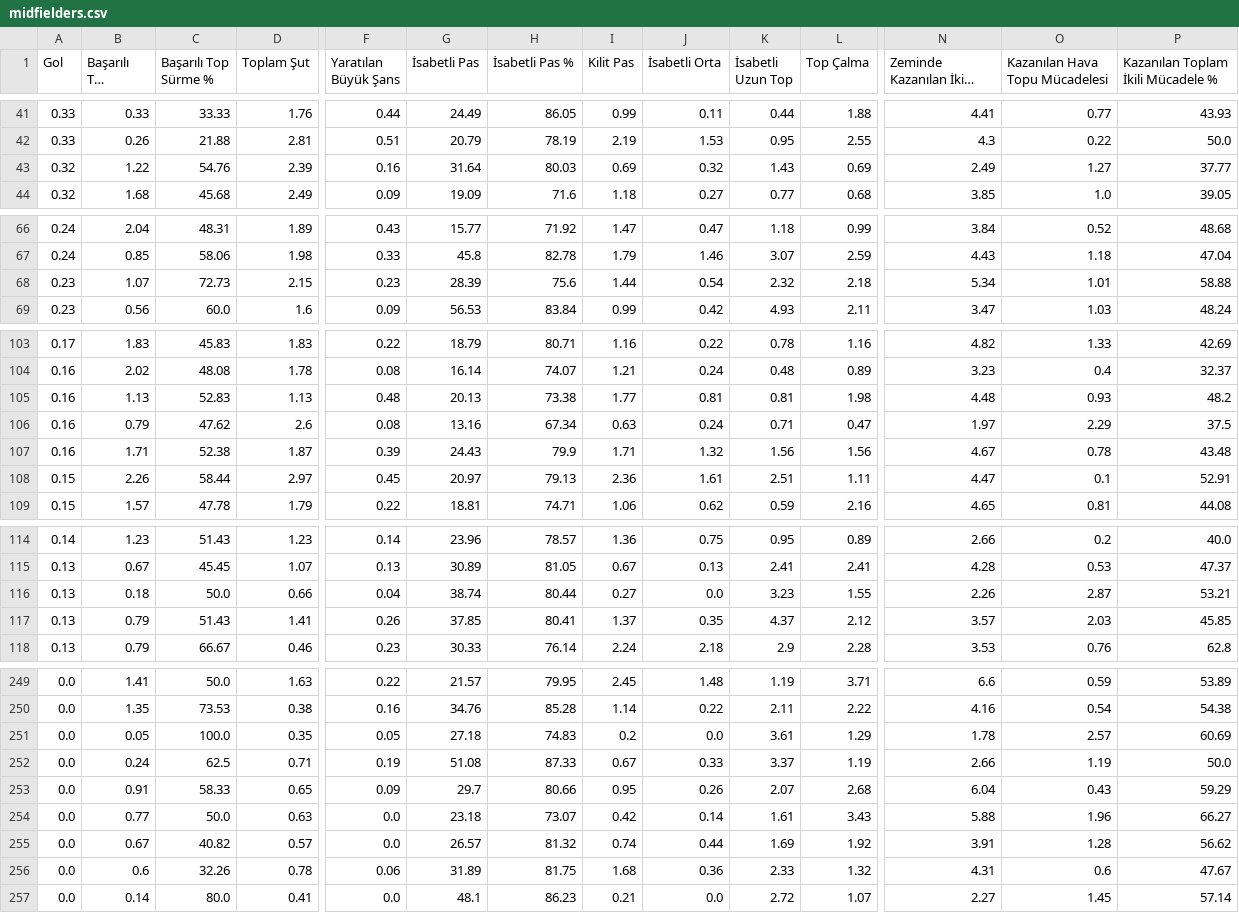
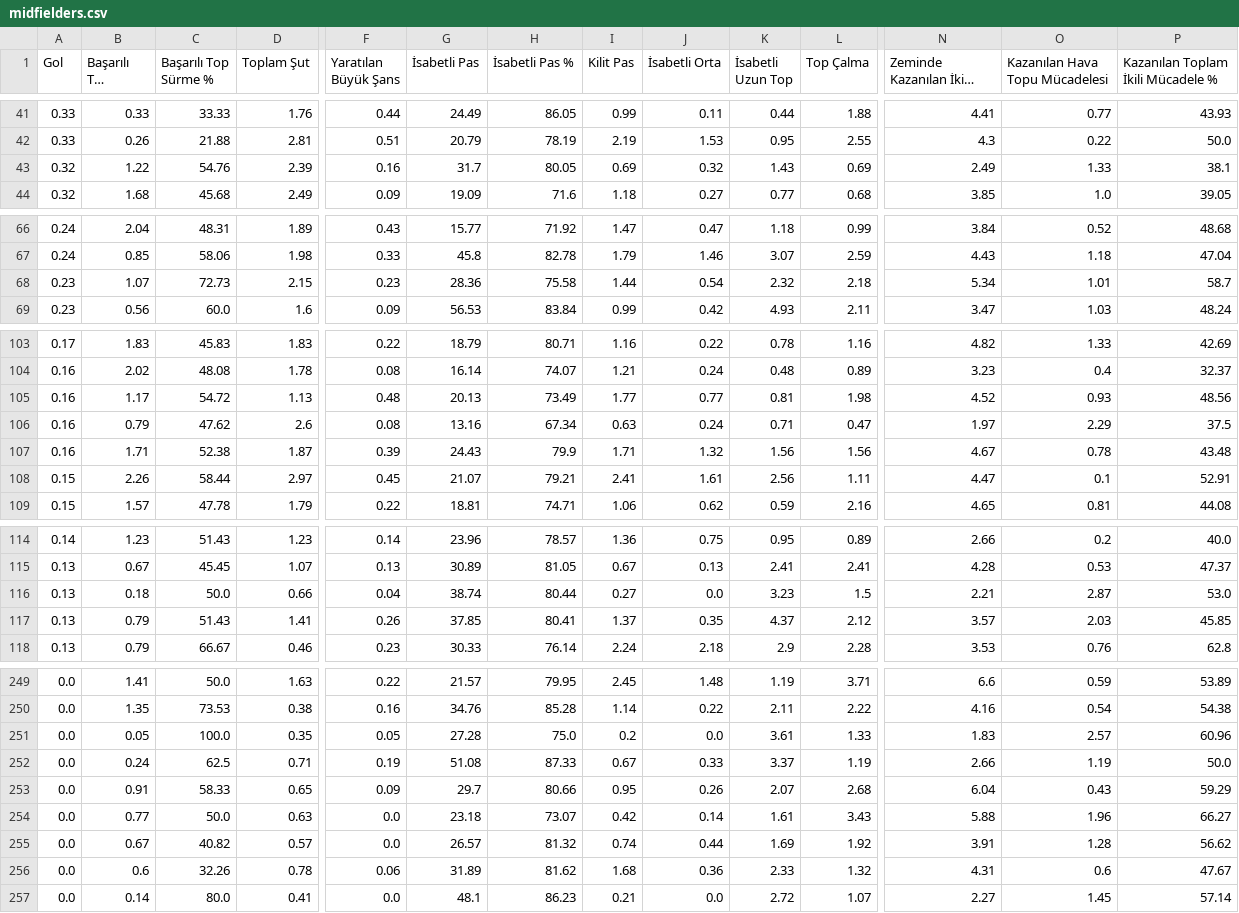
Before and after one commit to scatterradarcsv/csv_scatter_radar_15matches_per90_noPos, a CSV file: midfielders.csv, drawn as a sheet; only a part is shown, gaps mark what is left out; long unchanged cells end in …; the diff covers the shown part only; the diff names each change by its address in the sheet, - before the commit and + after, or states it on an @@ line.

Commit message:
Updated midfielders.csv

```diff
--- a/midfielders.csv
+++ b/midfielders.csv
-G43 (İsabetli Pas): 31.64
+G43 (İsabetli Pas): 31.7
-H43 (İsabetli Pas %): 80.03
+H43 (İsabetli Pas %): 80.05
-O43 (Kazanılan Hava Topu Mücadelesi): 1.27
+O43 (Kazanılan Hava Topu Mücadelesi): 1.33
-P43: 37.77
+P43: 38.1
-G68 (İsabetli Pas): 28.39
+G68 (İsabetli Pas): 28.36
-H68 (İsabetli Pas %): 75.6
+H68 (İsabetli Pas %): 75.58
-P68: 58.88
+P68: 58.7
-B105 (Başarılı Top Sürme): 1.13
+B105 (Başarılı Top Sürme): 1.17
-C105 (Başarılı Top Sürme %): 52.83
+C105 (Başarılı Top Sürme %): 54.72
-H105 (İsabetli Pas %): 73.38
+H105 (İsabetli Pas %): 73.49
-J105 (İsabetli Orta): 0.81
+J105 (İsabetli Orta): 0.77
-N105 (Zeminde Kazanılan İkili Mücadele): 4.48
+N105 (Zeminde Kazanılan İkili Mücadele): 4.52
-P105: 48.2
+P105: 48.56
-G108 (İsabetli Pas): 20.97
+G108 (İsabetli Pas): 21.07
-H108 (İsabetli Pas %): 79.13
+H108 (İsabetli Pas %): 79.21
-I108 (Kilit Pas): 2.36
+I108 (Kilit Pas): 2.41
-K108 (İsabetli Uzun Top): 2.51
+K108 (İsabetli Uzun Top): 2.56
-L116 (Top Çalma): 1.55
+L116 (Top Çalma): 1.5
-N116 (Zeminde Kazanılan İkili Mücadele): 2.26
+N116 (Zeminde Kazanılan İkili Mücadele): 2.21
-P116: 53.21
+P116: 53.0
-G251 (İsabetli Pas): 27.18
+G251 (İsabetli Pas): 27.28
-H251 (İsabetli Pas %): 74.83
+H251 (İsabetli Pas %): 75.0
-L251 (Top Çalma): 1.29
+L251 (Top Çalma): 1.33
-N251 (Zeminde Kazanılan İkili Mücadele): 1.78
+N251 (Zeminde Kazanılan İkili Mücadele): 1.83
-P251: 60.69
+P251: 60.96
-H256 (İsabetli Pas %): 81.75
+H256 (İsabetli Pas %): 81.62
```
Also changed, not shown: 7 edited cells elsewhere in this file.
